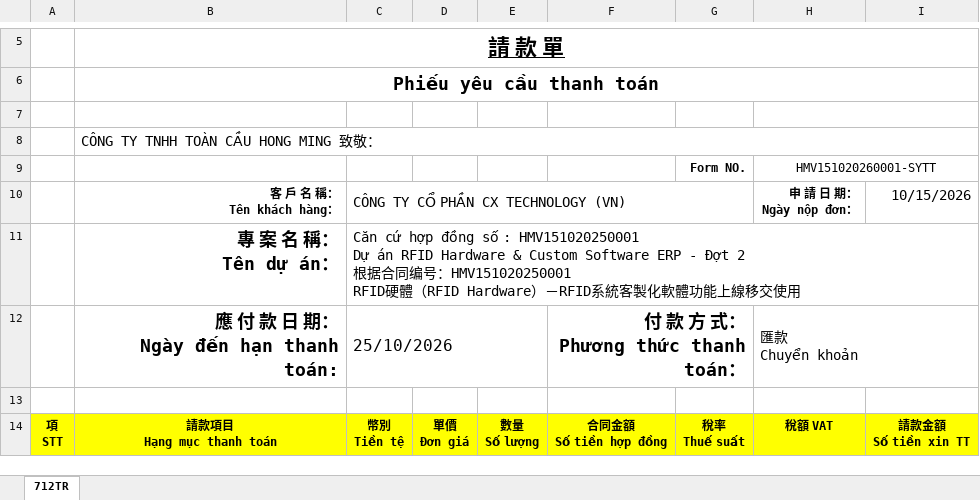
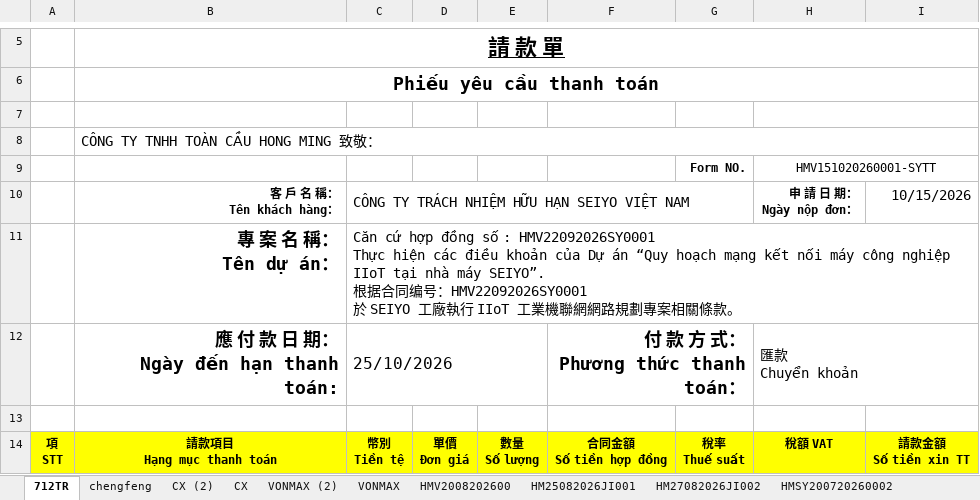
Before and after one commit to Bang334/Working, an Excel workbook: Bieu Mau/đơn yêu cầu NCC thanh toán-Gốc.xlsx, sheet 712TR, drawn as a sheet; only a part is shown, gaps mark what is left out; values as stored, in another font and other column widths than the file's, no borders; ↵ is a line break in a cell; the diff covers the shown part only; the diff names each change by its address in the sheet, - before the commit and + after, or states it on an @@ line.

```diff
--- a/Bieu Mau/đơn yêu cầu NCC thanh toán-Gốc.xlsx (sheet 712TR)
+++ b/Bieu Mau/đơn yêu cầu NCC thanh toán-Gốc.xlsx (sheet 712TR)
+sheet tab: chengfeng
+sheet tab: CX (2)
+sheet tab: CX
+sheet tab: VONMAX (2)
+sheet tab: VONMAX
+sheet tab: HMV2008202600
+sheet tab: HM25082026JI001
+sheet tab: HM27082026JI002
+sheet tab: HMSY200720260002
-C10: CÔNG TY CỔ PHẦN CX TECHNOLOGY (VN)
+C10: CÔNG TY TRÁCH NHIỆM HỮU HẠN SEIYO VIỆT NAM
-C11: …số : HMV151020250001 ↵ Dự án RFID Hardware & Custom Software ERP - Đợt 2 ↵ 根据合同编号：HMV151020250001 ↵ RFID硬體（RFID Hardware）－RFID系統客製化軟體功能上線移交使用
+C11: …số : HMV22092026SY0001 ↵ Thực hiện các điều khoản của Dự án “Quy hoạch mạng kết nối máy công nghiệp IIoT tại nhà máy SEIYO”. ↵ 根据合同编号：HMV22092026SY0001 ↵ 於 SEIYO 工廠執行 IIoT 工業機聯網網路規劃專案相關條款。
```
Also changed, not shown: 6 edited cells elsewhere in this sheet, other sheet tabs, Ho So Du An/Don Xin Thanh Toan/HM21102026-001_Đơn_Yêu_Cầu_Thanh_Toán_CX_Technology_HMV151020250001.xlsx, 9 other files.
